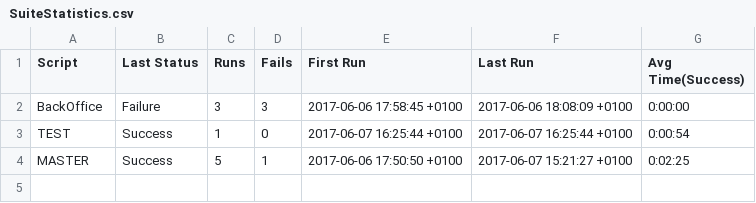
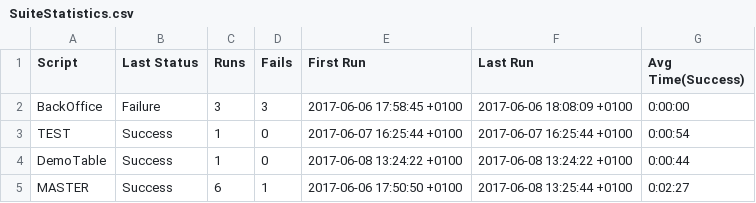
Before and after one commit to TestplantDemo/Gartner, a CSV file: POS_demo - Inc OMS + Robot 2.suite/Results/SuiteStatistics.csv, drawn as a sheet.

```diff
--- a/POS_demo - Inc OMS + Robot 2.suite/Results/SuiteStatistics.csv
+++ b/POS_demo - Inc OMS + Robot 2.suite/Results/SuiteStatistics.csv
@@ -3,2 +3,3 @@ BackOffice,Failure,3,3,2017-06-06 17:58:45 +0100,2017-06-06 18:08:09 +0100,0:00:
 TEST,Success,1,0,2017-06-07 16:25:44 +0100,2017-06-07 16:25:44 +0100,0:00:54
-MASTER,Success,5,1,2017-06-06 17:50:50 +0100,2017-06-07 15:21:27 +0100,0:02:25
+DemoTable,Success,1,0,2017-06-08 13:24:22 +0100,2017-06-08 13:24:22 +0100,0:00:44
+MASTER,Success,6,1,2017-06-06 17:50:50 +0100,2017-06-08 13:25:44 +0100,0:02:27
```
Also changed, not shown: 4 other files.
